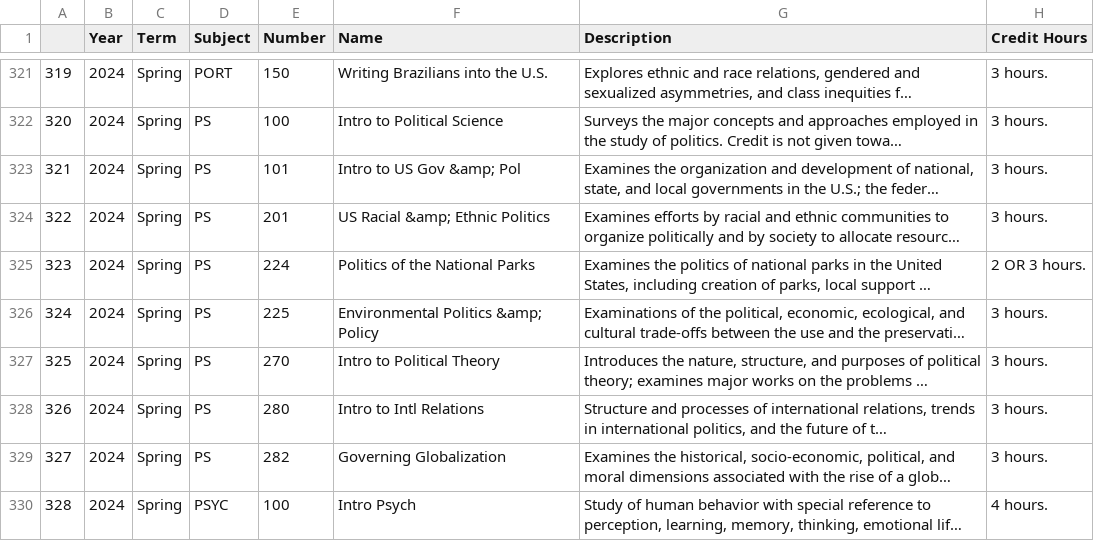
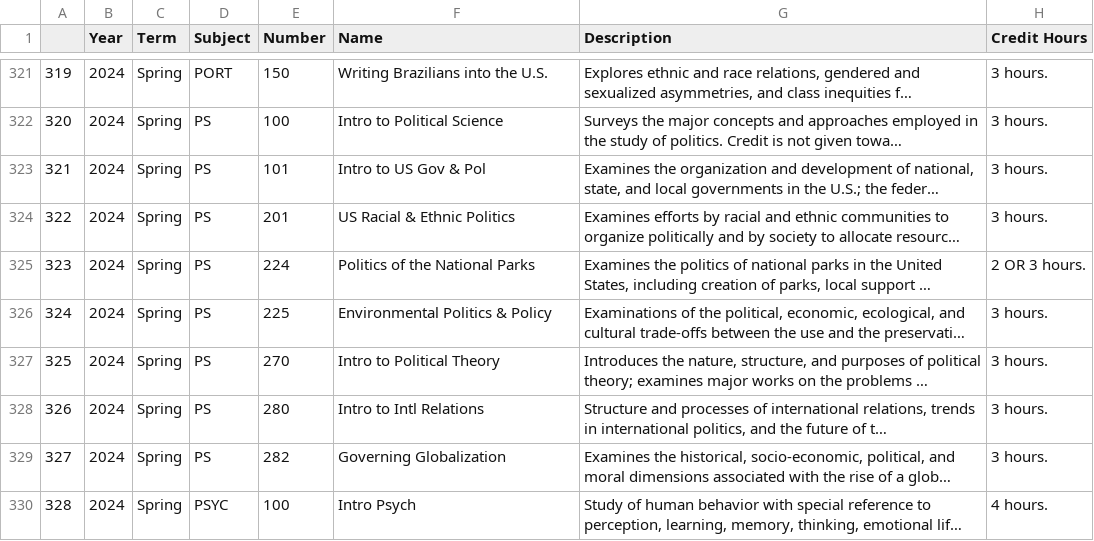
Before and after one commit to myang3108/GENEDate, a CSV file: backend/FINALDF.csv, drawn as a sheet; only a part is shown, gaps mark what is left out; long unchanged cells end in …; the diff covers the shown part only; the diff names each change by its address in the sheet, - before the commit and + after, or states it on an @@ line.

Commit message:
changed csv

```diff
--- a/backend/FINALDF.csv
+++ b/backend/FINALDF.csv
-F323 (Name): Intro to US Gov &amp; Pol
+F323 (Name): Intro to US Gov & Pol
-F324 (Name): US Racial &amp; Ethnic Politics
+F324 (Name): US Racial & Ethnic Politics
-F326 (Name): Environmental Politics &amp; Policy
+F326 (Name): Environmental Politics & Policy
```
Also changed, not shown: 33 edited cells elsewhere in this file.
